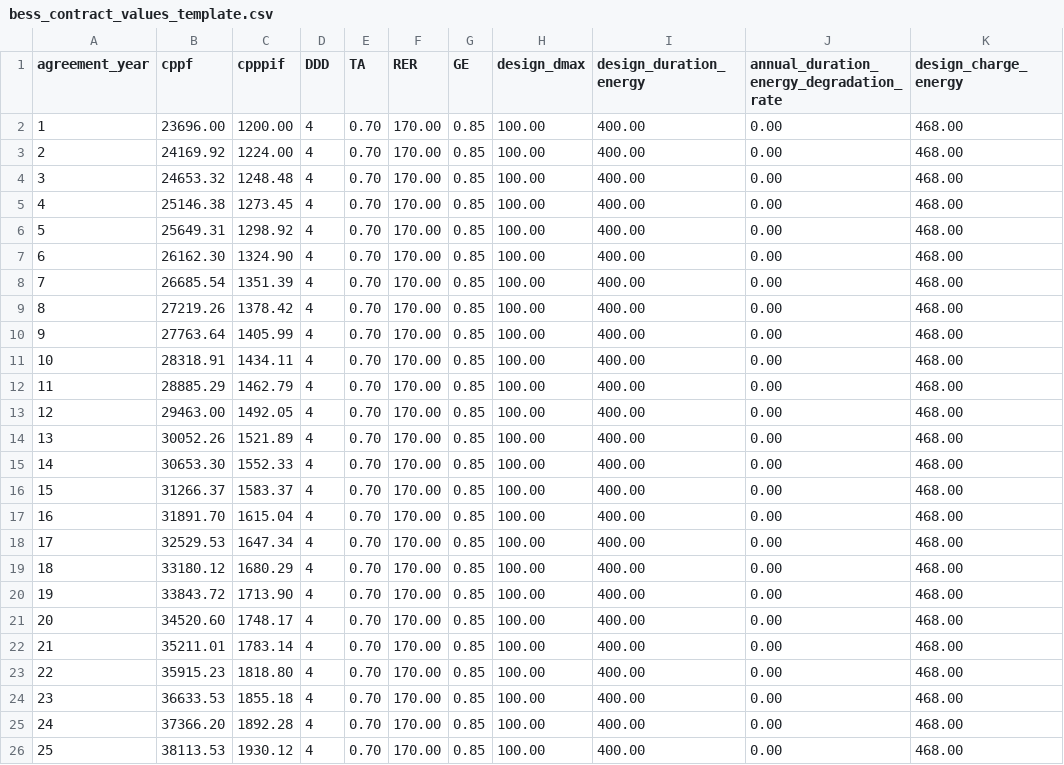
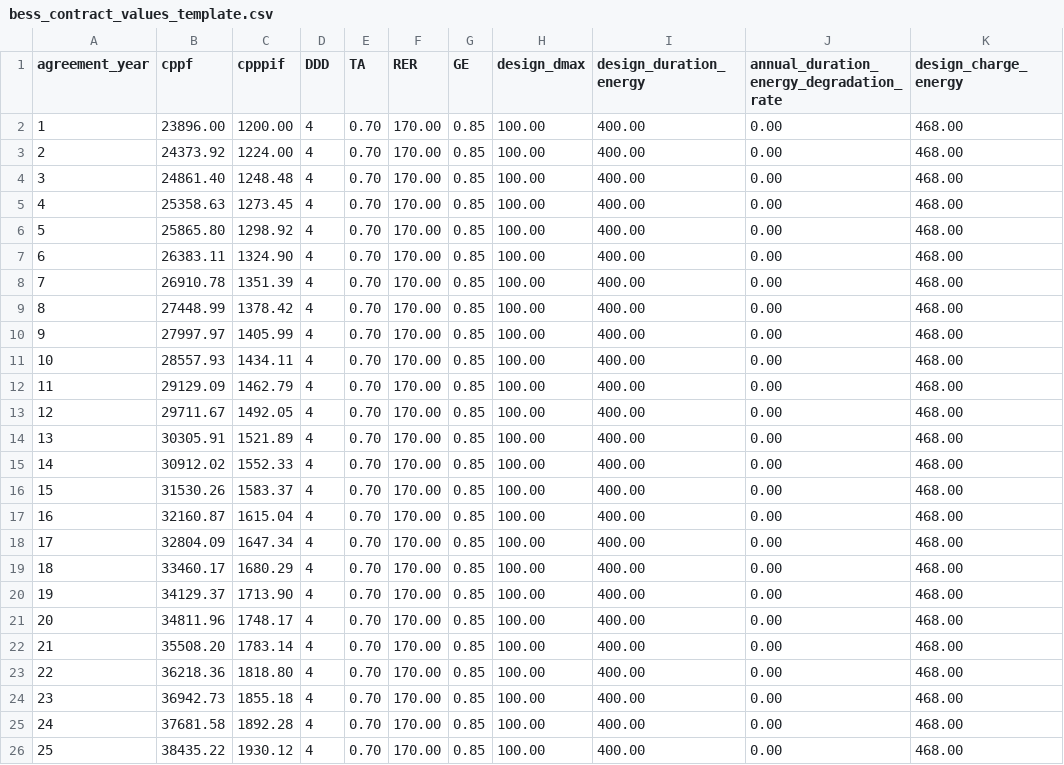
Before and after one commit to Lake-Effect-Data-LLC/salinas-jobos-bess-invoice-calculator, a CSV file: data/salinas/bess_contract_values_template.csv, drawn as a sheet; only a part is shown; the diff names each change by its address in the sheet, - before the commit and + after, or states it on an @@ line.

```diff
--- a/data/salinas/bess_contract_values_template.csv
+++ b/data/salinas/bess_contract_values_template.csv
-B2 (cppf): 23696.00
+B2 (cppf): 23896.00
-B3 (cppf): 24169.92
+B3 (cppf): 24373.92
-B4 (cppf): 24653.32
+B4 (cppf): 24861.40
-B5 (cppf): 25146.38
+B5 (cppf): 25358.63
-B6 (cppf): 25649.31
+B6 (cppf): 25865.80
-B7 (cppf): 26162.30
+B7 (cppf): 26383.11
-B8 (cppf): 26685.54
+B8 (cppf): 26910.78
-B9 (cppf): 27219.26
+B9 (cppf): 27448.99
-B10 (cppf): 27763.64
+B10 (cppf): 27997.97
-B11 (cppf): 28318.91
+B11 (cppf): 28557.93
-B12 (cppf): 28885.29
+B12 (cppf): 29129.09
-B13 (cppf): 29463.00
+B13 (cppf): 29711.67
-B14 (cppf): 30052.26
+B14 (cppf): 30305.91
-B15 (cppf): 30653.30
+B15 (cppf): 30912.02
-B16 (cppf): 31266.37
+B16 (cppf): 31530.26
-B17 (cppf): 31891.70
+B17 (cppf): 32160.87
-B18 (cppf): 32529.53
+B18 (cppf): 32804.09
-B19 (cppf): 33180.12
+B19 (cppf): 33460.17
-B20 (cppf): 33843.72
+B20 (cppf): 34129.37
-B21 (cppf): 34520.60
+B21 (cppf): 34811.96
-B22 (cppf): 35211.01
+B22 (cppf): 35508.20
-B23 (cppf): 35915.23
+B23 (cppf): 36218.36
-B24 (cppf): 36633.53
+B24 (cppf): 36942.73
-B25 (cppf): 37366.20
+B25 (cppf): 37681.58
-B26 (cppf): 38113.53
+B26 (cppf): 38435.22
```
Also changed, not shown: data/jobos/Monthly_Performance_Guarantee.csv, data/jobos/Performance_Tests.csv, 10 other files.
